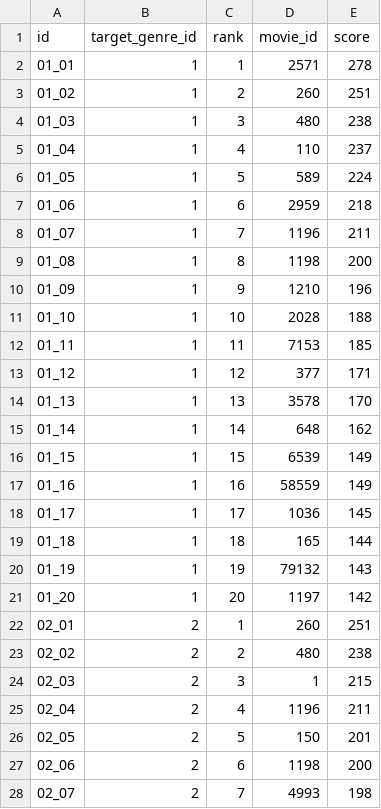
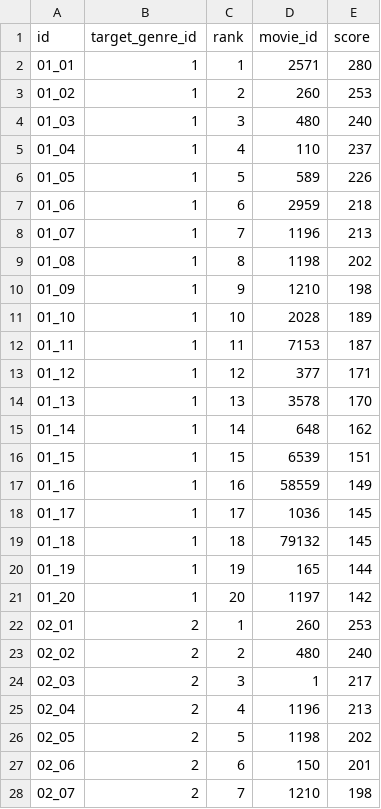
Before and after one commit to recsyslab/recsys-full, a CSV file: src/offline/data/reclist_popularity.csv, drawn as a sheet; only a part is shown; the diff covers the shown part only.

```diff
--- a/src/offline/data/reclist_popularity.csv
+++ b/src/offline/data/reclist_popularity.csv
@@ -1,13 +1,13 @@
 id	target_genre_id	rank	movie_id	score
-01_01	1	1	2571	278
-01_02	1	2	260	251
-01_03	1	3	480	238
+01_01	1	1	2571	280
+01_02	1	2	260	253
+01_03	1	3	480	240
 01_04	1	4	110	237
-01_05	1	5	589	224
+01_05	1	5	589	226
 01_06	1	6	2959	218
-01_07	1	7	1196	211
-01_08	1	8	1198	200
-01_09	1	9	1210	196
-01_10	1	10	2028	188
-01_11	1	11	7153	185
+01_07	1	7	1196	213
+01_08	1	8	1198	202
+01_09	1	9	1210	198
+01_10	1	10	2028	189
+01_11	1	11	7153	187
 01_12	1	12	377	171
@@ -15,14 +15,14 @@ id	target_genre_id	rank	movie_id	score
 01_14	1	14	648	162
-01_15	1	15	6539	149
+01_15	1	15	6539	151
 01_16	1	16	58559	149
 01_17	1	17	1036	145
-01_18	1	18	165	144
-01_19	1	19	79132	143
+01_18	1	18	79132	145
+01_19	1	19	165	144
 01_20	1	20	1197	142
-02_01	2	1	260	251
-02_02	2	2	480	238
-02_03	2	3	1	215
-02_04	2	4	1196	211
-02_05	2	5	150	201
-02_06	2	6	1198	200
-02_07	2	7	4993	198
+02_01	2	1	260	253
+02_02	2	2	480	240
+02_03	2	3	1	217
+02_04	2	4	1196	213
+02_05	2	5	1198	202
+02_06	2	6	150	201
+02_07	2	7	1210	198
```
Also changed, not shown: 109 edited cells elsewhere in this file, 3 other files.
